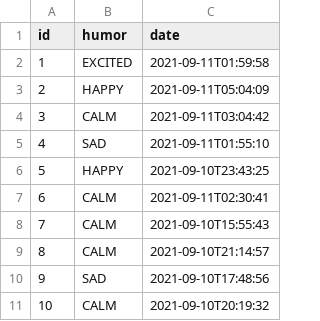
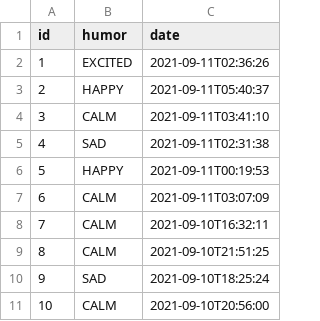
Before and after one commit to renanfranca/mamazinha-baby, a CSV file: src/main/resources/config/liquibase/fake-data/humor_history.csv, drawn as a sheet.

```diff
--- a/src/main/resources/config/liquibase/fake-data/humor_history.csv
+++ b/src/main/resources/config/liquibase/fake-data/humor_history.csv
@@ -1,11 +1,11 @@
 id;humor;date
-1;EXCITED;2021-09-11T01:59:58
-2;HAPPY;2021-09-11T05:04:09
-3;CALM;2021-09-11T03:04:42
-4;SAD;2021-09-11T01:55:10
-5;HAPPY;2021-09-10T23:43:25
-6;CALM;2021-09-11T02:30:41
-7;CALM;2021-09-10T15:55:43
-8;CALM;2021-09-10T21:14:57
-9;SAD;2021-09-10T17:48:56
-10;CALM;2021-09-10T20:19:32
+1;EXCITED;2021-09-11T02:36:26
+2;HAPPY;2021-09-11T05:40:37
+3;CALM;2021-09-11T03:41:10
+4;SAD;2021-09-11T02:31:38
+5;HAPPY;2021-09-11T00:19:53
+6;CALM;2021-09-11T03:07:09
+7;CALM;2021-09-10T16:32:11
+8;CALM;2021-09-10T21:51:25
+9;SAD;2021-09-10T18:25:24
+10;CALM;2021-09-10T20:56:00
```
Also changed, not shown: src/main/resources/config/liquibase/fake-data/baby_profile.csv, src/main/resources/config/liquibase/fake-data/breast_feed.csv, 29 other files.
